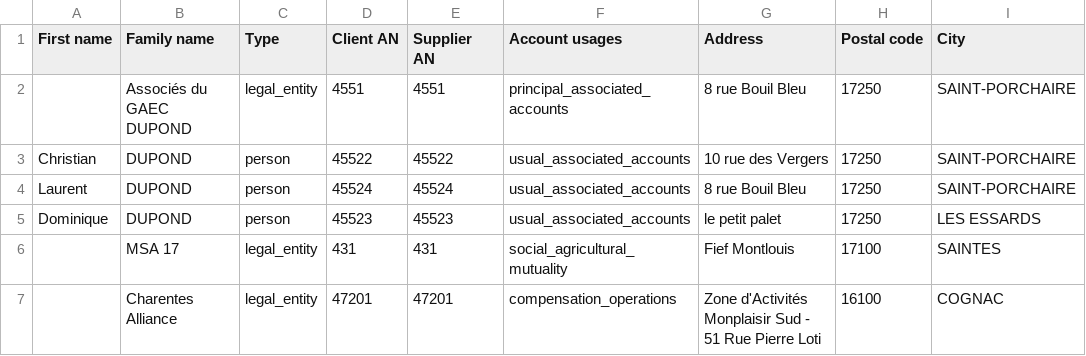
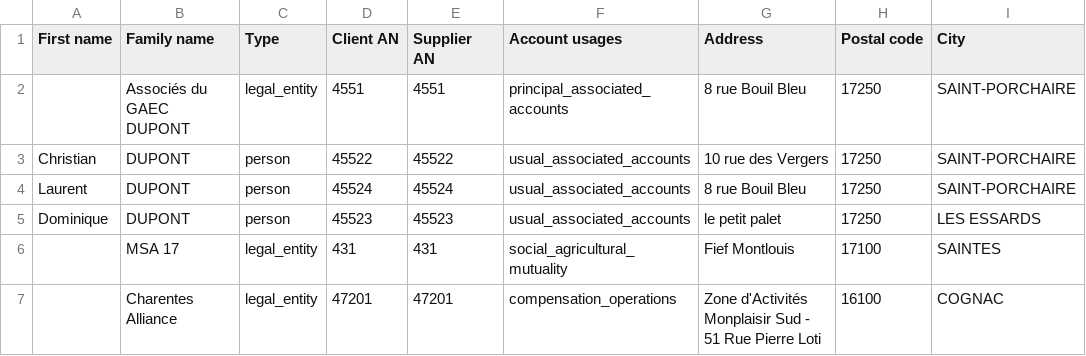
Before and after one commit to ekylibre/first_run-demo, a CSV file: alamano/entities.csv, drawn as a sheet; only a part is shown; the diff names each change by its address in the sheet, - before the commit and + after, or states it on an @@ line.

Commit message:
Normalizes family names like seen ekylibre/erp#171.

```diff
--- a/alamano/entities.csv
+++ b/alamano/entities.csv
-B2 (Family name): Associés du GAEC DUPOND
+B2 (Family name): Associés du GAEC DUPONT
-B3:B5 (Family name): DUPOND
+B3:B5 (Family name): DUPONT
```
